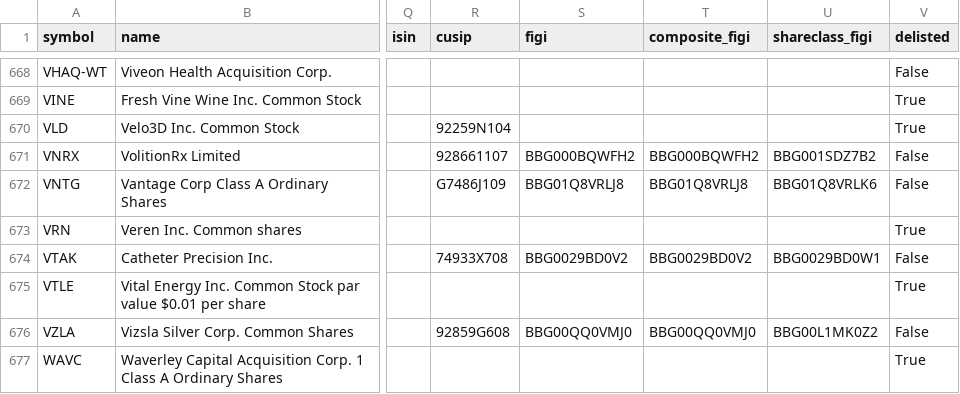
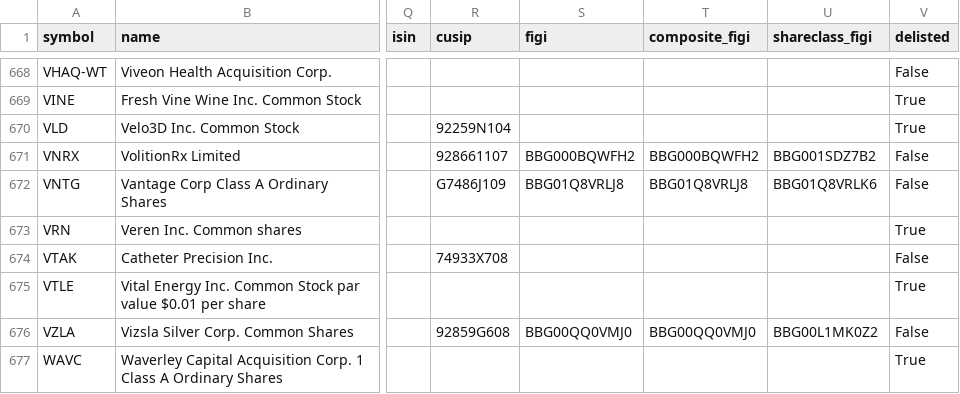
Before and after one commit to JerBouma/FinanceDatabase, a CSV file: database/equities/ASE.csv, drawn as a sheet; only a part is shown, gaps mark what is left out; the diff names each change by its address in the sheet, - before the commit and + after, or states it on an @@ line.

```diff
--- a/database/equities/ASE.csv
+++ b/database/equities/ASE.csv
-S674 (figi): BBG0029BD0V2
+S674 (figi): (empty)
-T674 (composite_figi): BBG0029BD0V2
+T674 (composite_figi): (empty)
-U674 (shareclass_figi): BBG0029BD0W1
+U674 (shareclass_figi): (empty)
```
Also changed, not shown: database/equities/NCM.csv, database/equities/STO.csv, 6 other files.
